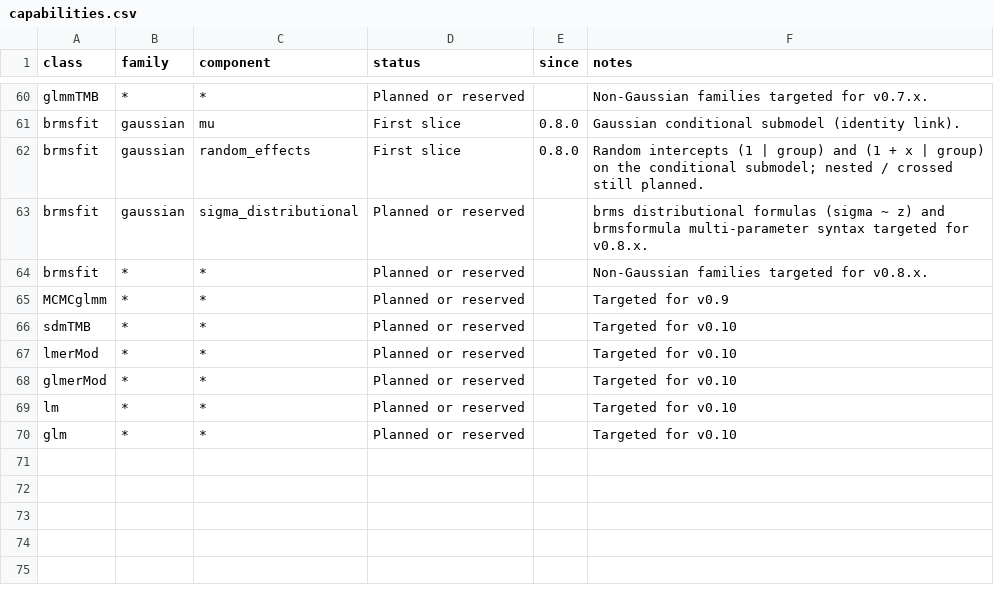
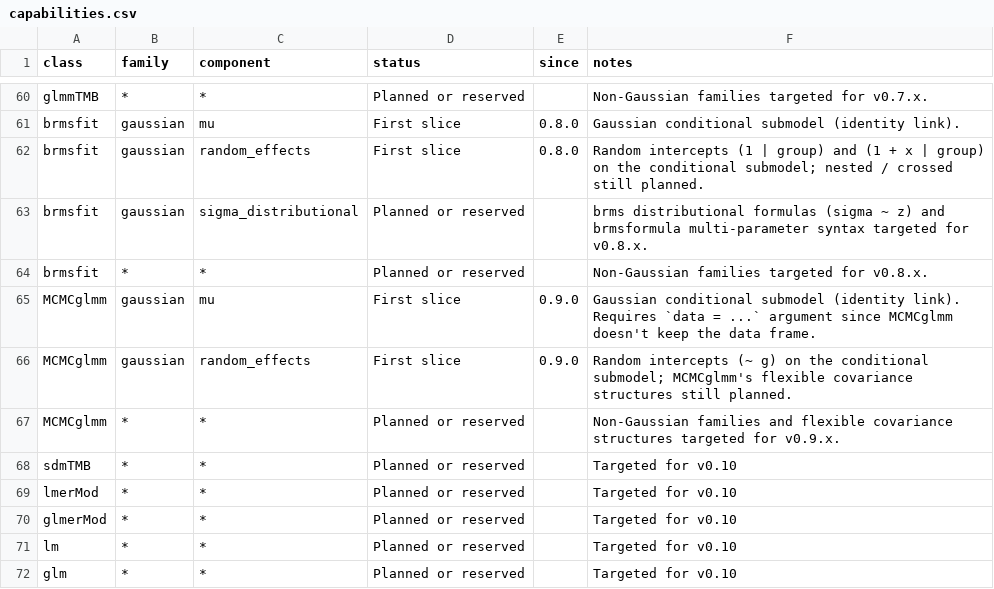
Before and after one commit to itchyshin/symbolizer, a CSV file: inst/extdata/capabilities.csv, drawn as a sheet; only a part is shown, gaps mark what is left out.

```diff
--- a/inst/extdata/capabilities.csv
+++ b/inst/extdata/capabilities.csv
@@ -64,3 +64,5 @@ brmsfit,gaussian,sigma_distributional,Planned or reserved,,brms distributional f
 brmsfit,*,*,Planned or reserved,,Non-Gaussian families targeted for v0.8.x.
-MCMCglmm,*,*,Planned or reserved,,Targeted for v0.9
+MCMCglmm,gaussian,mu,First slice,0.9.0,Gaussian conditional submodel (identity link). Requires `data = ...` argument since MCMCglmm doesn't keep the data frame.
+MCMCglmm,gaussian,random_effects,First slice,0.9.0,"Random intercepts (~ g) on the conditional submodel; MCMCglmm's flexible covariance structures still planned."
+MCMCglmm,*,*,Planned or reserved,,Non-Gaussian families and flexible covariance structures targeted for v0.9.x.
 sdmTMB,*,*,Planned or reserved,,Targeted for v0.10
```
Also changed, not shown: inst/extdata/methods-templates.csv, 11 other files.
